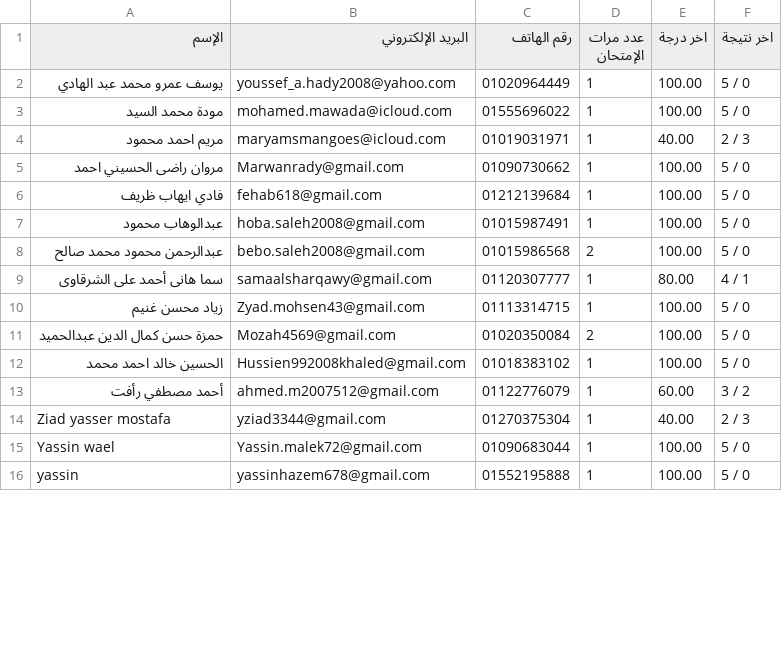
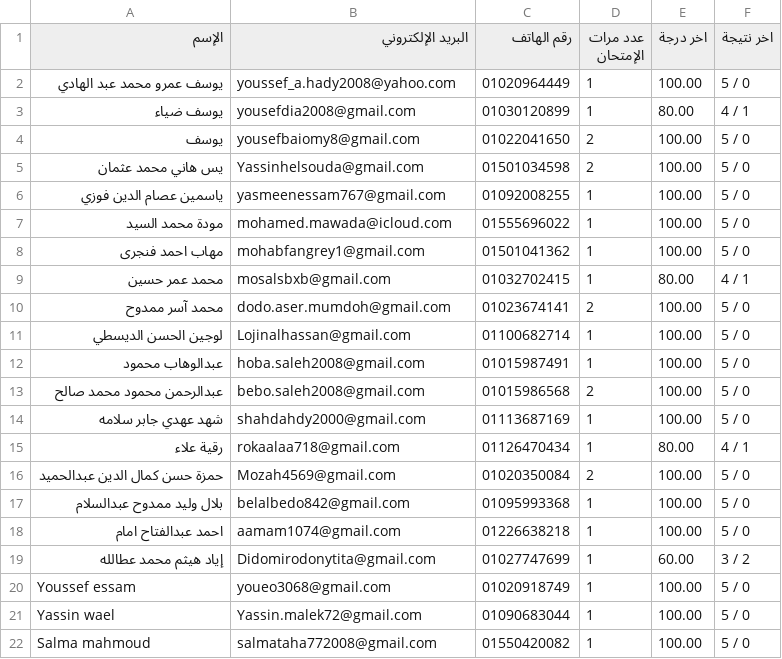
Before and after one commit to Harvovich/Marks-csv, a CSV file: 3sci.csv, drawn as a sheet; only a part is shown; the diff covers the shown part only.

```diff
--- a/3sci.csv
+++ b/3sci.csv
@@ -2,15 +2,21 @@
 "يوسف عمرو محمد عبد الهادي","youssef_a.hady2008@yahoo.com","01020964449","1","100.00","5 / 0"
+"يوسف ضياء","yousefdia2008@gmail.com","01030120899","1","80.00","4 / 1"
+"يوسف","yousefbaiomy8@gmail.com","01022041650","2","100.00","5 / 0"
+"يس هاني محمد عثمان","Yassinhelsouda@gmail.com","01501034598","2","100.00","5 / 0"
+"ياسمين عصام الدين فوزي","yasmeenessam767@gmail.com","01092008255","1","100.00","5 / 0"
 "مودة محمد السيد","mohamed.mawada@icloud.com","01555696022","1","100.00","5 / 0"
-"مريم احمد محمود","maryamsmangoes@icloud.com","01019031971","1","40.00","2 / 3"
-"مروان راضى الحسيني احمد","Marwanrady@gmail.com","01090730662","1","100.00","5 / 0"
-"فادي ايهاب ظريف","fehab618@gmail.com","01212139684","1","100.00","5 / 0"
+"مهاب احمد فنجرى","mohabfangrey1@gmail.com","01501041362","1","100.00","5 / 0"
+"محمد عمر حسين","mosalsbxb@gmail.com","01032702415","1","80.00","4 / 1"
+"محمد آسر ممدوح","dodo.aser.mumdoh@gmail.com","01023674141","2","100.00","5 / 0"
+"لوجين الحسن الديسطي","Lojinalhassan@gmail.com","01100682714","1","100.00","5 / 0"
 "عبدالوهاب محمود","hoba.saleh2008@gmail.com","01015987491","1","100.00","5 / 0"
 "عبدالرحمن محمود محمد صالح","bebo.saleh2008@gmail.com","01015986568","2","100.00","5 / 0"
-"سما هانى أحمد على الشرقاوى","samaalsharqawy@gmail.com","01120307777","1","80.00","4 / 1"
-"زياد محسن غنيم","Zyad.mohsen43@gmail.com","01113314715","1","100.00","5 / 0"
+"شهد عهدي جابر سلامه","shahdahdy2000@gmail.com","01113687169","1","100.00","5 / 0"
+"رقية علاء","rokaalaa718@gmail.com","01126470434","1","80.00","4 / 1"
 "حمزة حسن كمال الدين عبدالحميد","Mozah4569@gmail.com","01020350084","2","100.00","5 / 0"
-"الحسين خالد احمد محمد","Hussien992008khaled@gmail.com","01018383102","1","100.00","5 / 0"
-"أحمد مصطفي رأفت","ahmed.m2007512@gmail.com","01122776079","1","60.00","3 / 2"
-"Ziad yasser mostafa","yziad3344@gmail.com","01270375304","1","40.00","2 / 3"
+"بلال وليد ممدوح عبدالسلام","belalbedo842@gmail.com","01095993368","1","100.00","5 / 0"
+"احمد عبدالفتاح امام","aamam1074@gmail.com","01226638218","1","100.00","5 / 0"
+"إياد هيثم محمد عطالله","Didomirodonytita@gmail.com","01027747699","1","60.00","3 / 2"
+"Youssef essam","youeo3068@gmail.com","01020918749","1","100.00","5 / 0"
 "Yassin wael","Yassin.malek72@gmail.com","01090683044","1","100.00","5 / 0"
-"yassin","yassinhazem678@gmail.com","01552195888","1","100.00","5 / 0"
+"Salma mahmoud","salmataha772008@gmail.com","01550420082","1","100.00","5 / 0"
```
Also changed, not shown: 9 added rows, 3 removed rows and 22 edited cells elsewhere in this file.
